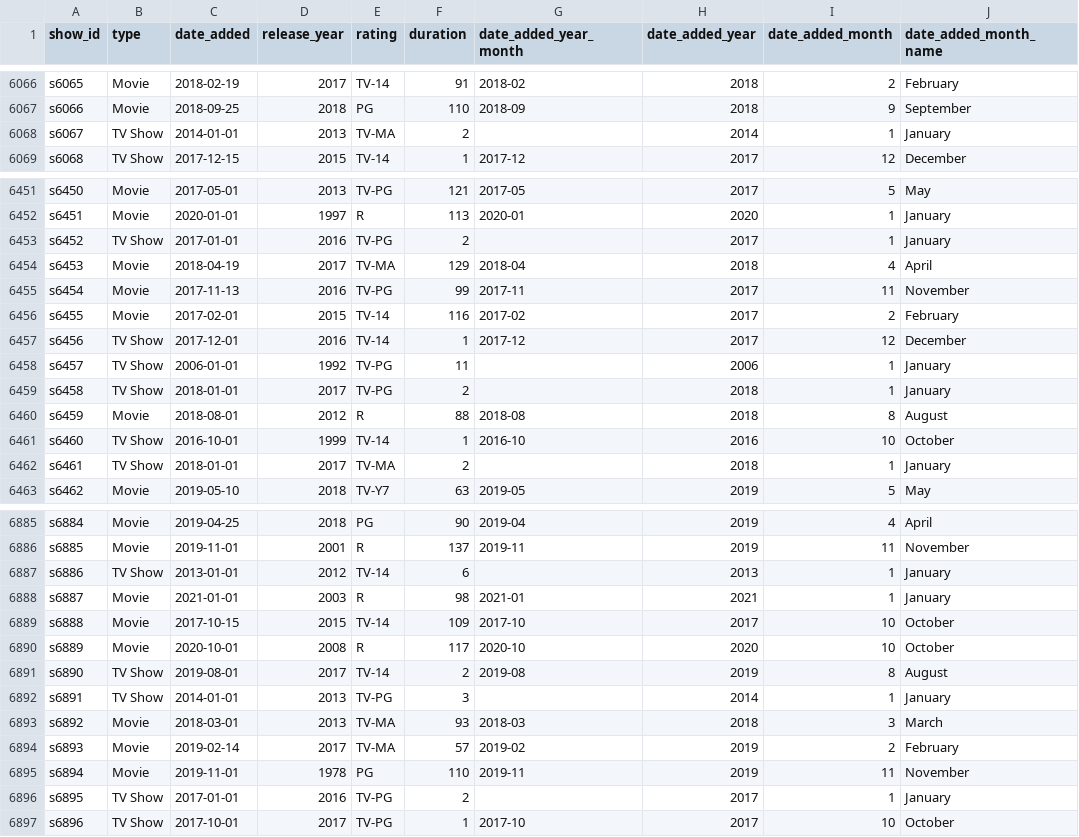
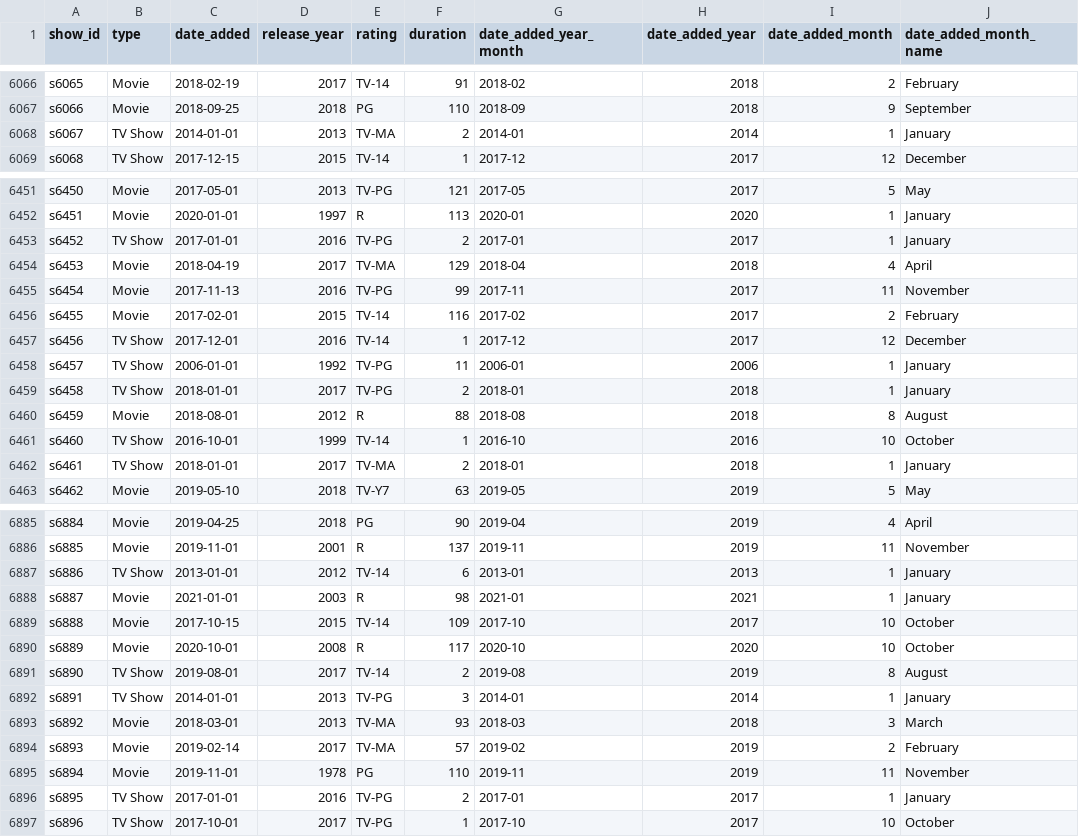
Before and after one commit to gautamnaik1994/NetflixDataAnalysisCaseStudy, a CSV file: data.csv, drawn as a sheet; only a part is shown, gaps mark what is left out; the diff covers the shown part only; the diff names each change by its address in the sheet, - before the commit and + after, or states it on an @@ line.

```diff
--- a/data.csv
+++ b/data.csv
-G6068 (date_added_year_month): (empty)
+G6068 (date_added_year_month): 2014-01
-G6453 (date_added_year_month): (empty)
+G6453 (date_added_year_month): 2017-01
-G6458 (date_added_year_month): (empty)
+G6458 (date_added_year_month): 2006-01
-G6459 (date_added_year_month): (empty)
+G6459 (date_added_year_month): 2018-01
-G6462 (date_added_year_month): (empty)
+G6462 (date_added_year_month): 2018-01
-G6887 (date_added_year_month): (empty)
+G6887 (date_added_year_month): 2013-01
-G6892 (date_added_year_month): (empty)
+G6892 (date_added_year_month): 2014-01
-G6896 (date_added_year_month): (empty)
+G6896 (date_added_year_month): 2017-01
```
Also changed, not shown: 90 edited cells elsewhere in this file, tv_shows.csv, 2 other files.
